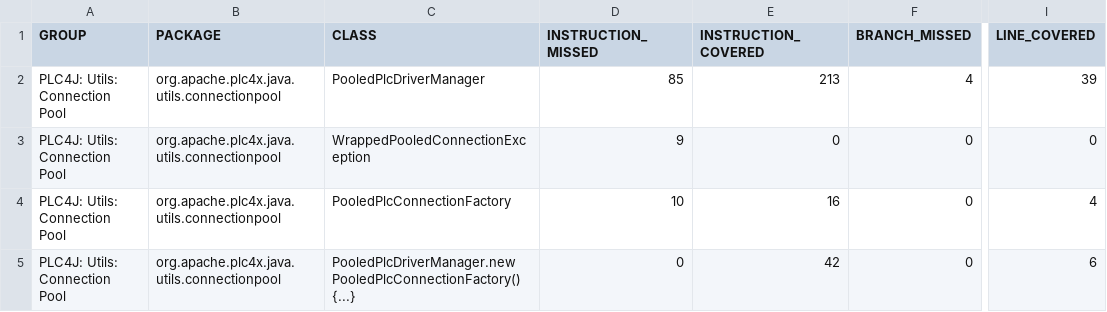
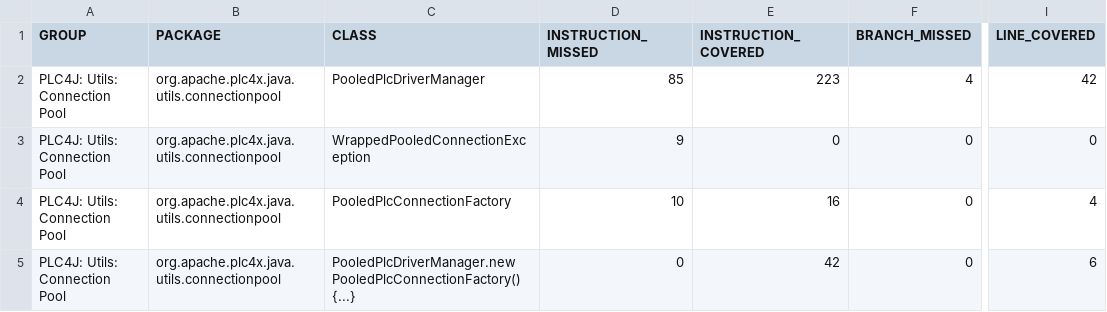
Before and after one commit to zjlhxq/plc4x, a CSV file: plc4j/plc4j-utils/plc4j-connection-pool/jacoco/jacoco.csv, drawn as a sheet; only a part is shown, gaps mark what is left out; the diff names each change by its address in the sheet, - before the commit and + after, or states it on an @@ line.

```diff
--- a/plc4j/plc4j-utils/plc4j-connection-pool/jacoco/jacoco.csv
+++ b/plc4j/plc4j-utils/plc4j-connection-pool/jacoco/jacoco.csv
-E2 (INSTRUCTION_COVERED): 213
+E2 (INSTRUCTION_COVERED): 223
-I2 (LINE_COVERED): 39
+I2 (LINE_COVERED): 42
```
Also changed, not shown: 56 other files.
